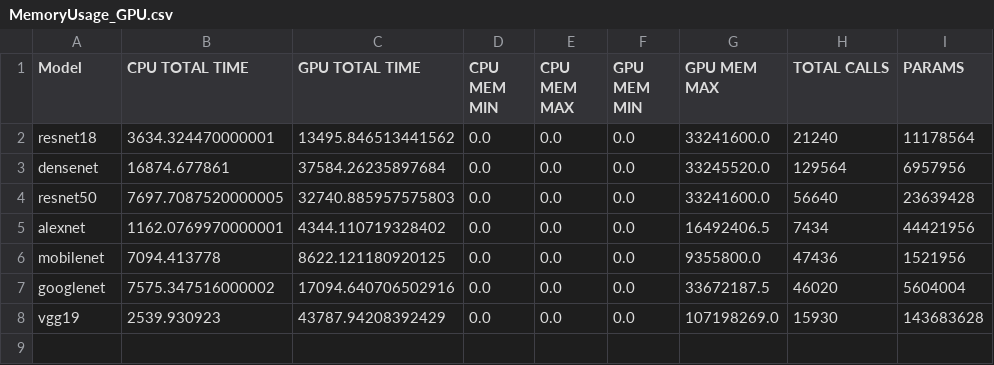
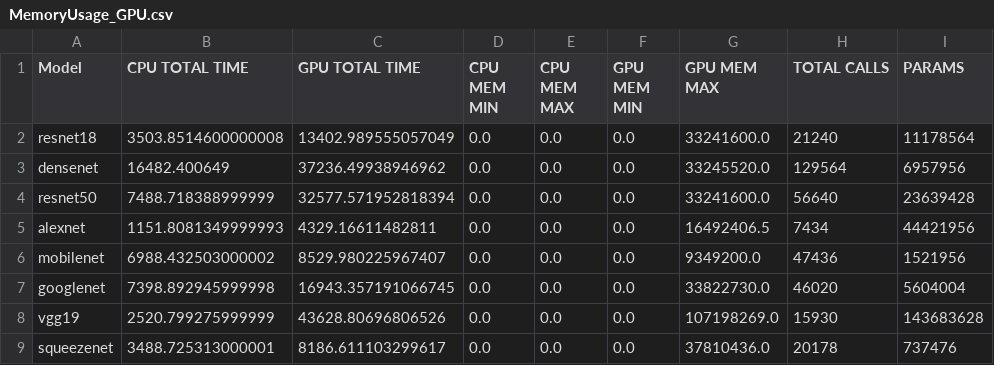
Before and after one commit to mattiammarino3/CovidDetection, a CSV file: csv/MemoryUsage_GPU.csv, drawn as a sheet.

```diff
--- a/csv/MemoryUsage_GPU.csv
+++ b/csv/MemoryUsage_GPU.csv
@@ -1,8 +1,9 @@
 Model,CPU TOTAL TIME,GPU TOTAL TIME,CPU MEM MIN,CPU MEM MAX,GPU MEM MIN,GPU MEM MAX,TOTAL CALLS,PARAMS
-resnet18,3634.324470000001,13495.846513441562,0.0,0.0,0.0,33241600.0,21240,11178564
-densenet,16874.677861,37584.26235897684,0.0,0.0,0.0,33245520.0,129564,6957956
-resnet50,7697.7087520000005,32740.885957575803,0.0,0.0,0.0,33241600.0,56640,23639428
-alexnet,1162.0769970000001,4344.110719328402,0.0,0.0,0.0,16492406.5,7434,44421956
-mobilenet,7094.413778,8622.121180920125,0.0,0.0,0.0,9355800.0,47436,1521956
-googlenet,7575.347516000002,17094.640706502916,0.0,0.0,0.0,33672187.5,46020,5604004
-vgg19,2539.930923,43787.94208392429,0.0,0.0,0.0,107198269.0,15930,143683628
+resnet18,3503.8514600000008,13402.989555057049,0.0,0.0,0.0,33241600.0,21240,11178564
+densenet,16482.400649,37236.49938946962,0.0,0.0,0.0,33245520.0,129564,6957956
+resnet50,7488.718388999999,32577.571952818394,0.0,0.0,0.0,33241600.0,56640,23639428
+alexnet,1151.8081349999993,4329.16611482811,0.0,0.0,0.0,16492406.5,7434,44421956
+mobilenet,6988.432503000002,8529.980225967407,0.0,0.0,0.0,9349200.0,47436,1521956
+googlenet,7398.892945999998,16943.357191066745,0.0,0.0,0.0,33822730.0,46020,5604004
+vgg19,2520.799275999999,43628.80696806526,0.0,0.0,0.0,107198269.0,15930,143683628
+squeezenet,3488.725313000001,8186.611103299617,0.0,0.0,0.0,37810436.0,20178,737476
```
Also changed, not shown: csv/MemoryUsage_CPU.csv, csv/TestScores_CPU.csv, 38 other files.
